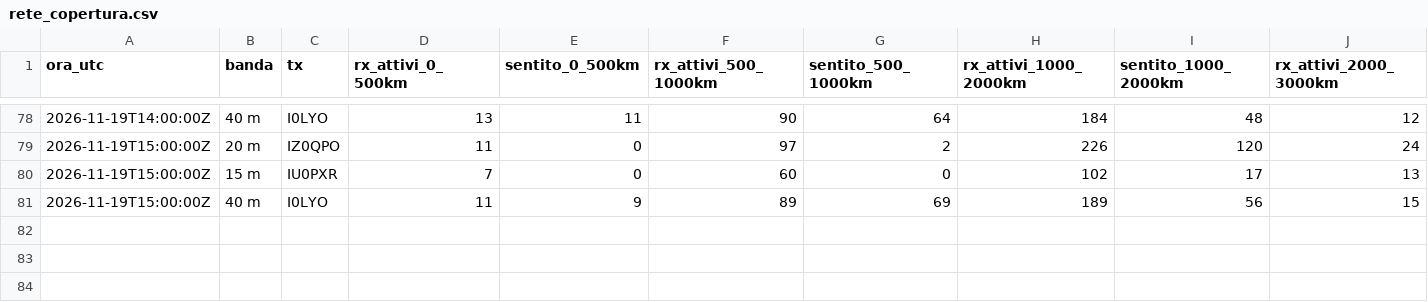
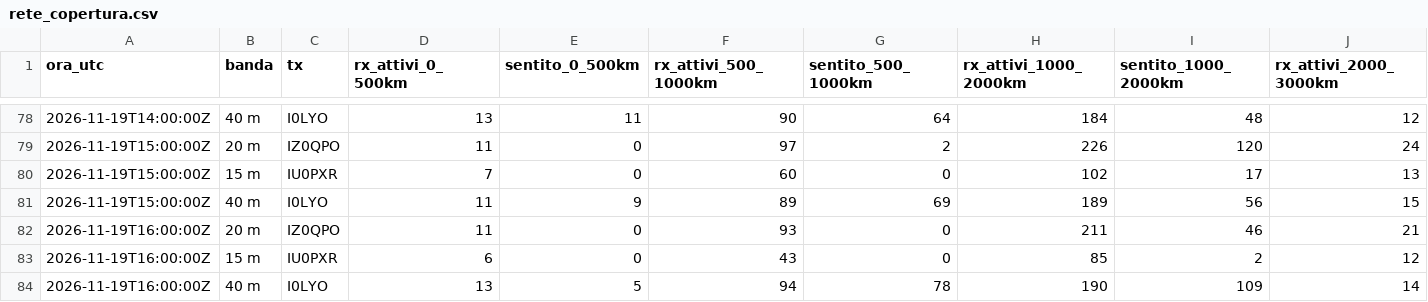
Before and after one commit to altolazio/propagazione_HF, a CSV file: 2026-11/rete_copertura.csv, drawn as a sheet; only a part is shown, gaps mark what is left out; rows hold the shown columns only; the diff names each change by its address in the sheet, - before the commit and + after, or states it on an @@ line.

```diff
--- a/2026-11/rete_copertura.csv
+++ b/2026-11/rete_copertura.csv
+row 82: 2026-11-19T16:00:00Z | 20 m | IZ0QPO | 11 | 0 | 93 | 0 | 211 | 46 | 21
+row 83: 2026-11-19T16:00:00Z | 15 m | IU0PXR | 6 | 0 | 43 | 0 | 85 | 2 | 12
+row 84: 2026-11-19T16:00:00Z | 40 m | I0LYO | 13 | 5 | 94 | 78 | 190 | 109 | 14
```
Also changed, not shown: 2026-11/bande.csv, 2026-11/cluster_spot.csv, 6 other files.
